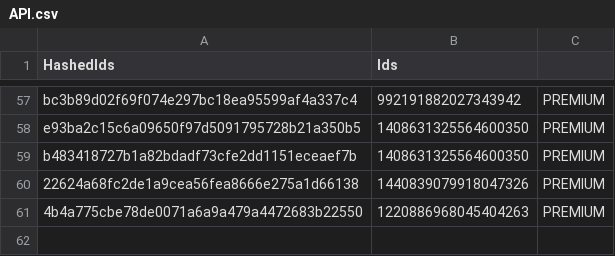
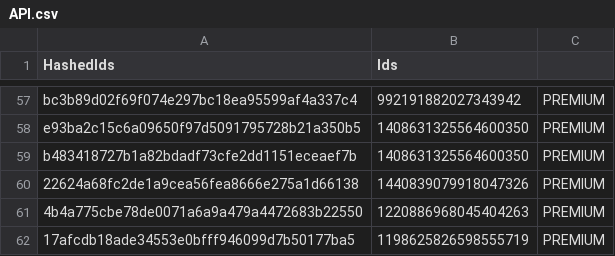
Before and after one commit to vertex-peak/API, a CSV file: API.csv, drawn as a sheet; only a part is shown, gaps mark what is left out.

Commit message:
Update Premium/Booster CSV

```diff
--- a/API.csv
+++ b/API.csv
@@ -61 +61,2 @@ b483418727b1a82bdadf73cfe2dd1151eceaef7b,1408631325564600350,PREMIUM
 4b4a775cbe78de0071a6a9a479a4472683b22550,1220886968045404263,PREMIUM
+17afcdb18ade34553e0bfff946099d7b50177ba5,1198625826598555719,PREMIUM
```
